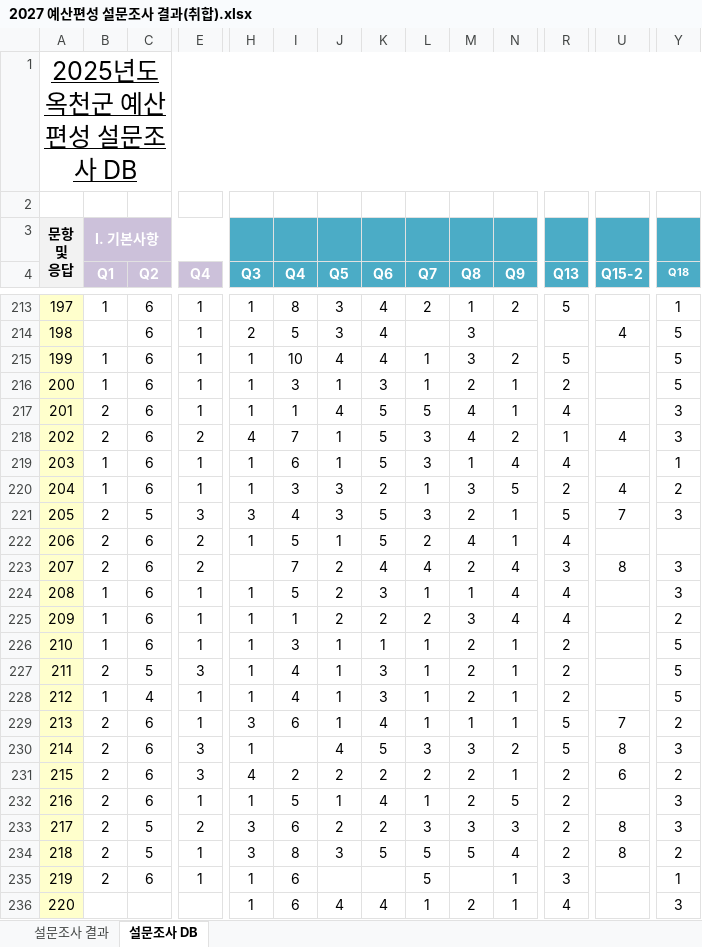
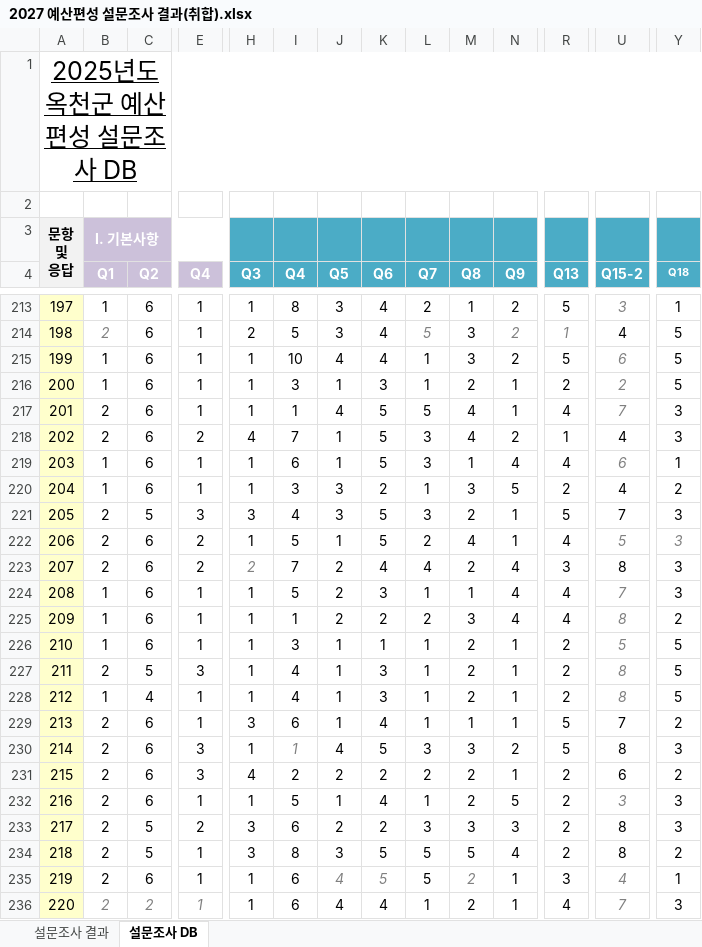
Before and after one commit to lilarcor27/bjg_manager, an Excel workbook: docs/자료/2027 예산편성 설문조사/2027 예산편성 설문조사 결과(취합).xlsx, sheet 설문조사 DB, drawn as a sheet; only a part is shown, gaps mark what is left out; values as stored, in another font and other column widths than the file's, no borders; 1 other sheet too large or unreadable and not compared; the diff covers the shown part only; the diff names each change by its address in the sheet, - before the commit and + after, or states it on an @@ line.

```diff
--- a/docs/자료/2027 예산편성 설문조사/2027 예산편성 설문조사 결과(취합).xlsx (sheet 설문조사 DB)
+++ b/docs/자료/2027 예산편성 설문조사/2027 예산편성 설문조사 결과(취합).xlsx (sheet 설문조사 DB)
-U213 (Q15-2): (empty)
+U213 (Q15-2): 3
-B214 (Q1): (empty)
+B214 (Q1): 2
-L214 (Q7): (empty)
+L214 (Q7): 5
-N214 (Q9): (empty)
+N214 (Q9): 2
-R214 (Q13): (empty)
+R214 (Q13): 1
-U215 (Q15-2): (empty)
+U215 (Q15-2): 6
-U216 (Q15-2): (empty)
+U216 (Q15-2): 2
-U217 (Q15-2): (empty)
+U217 (Q15-2): 7
-U219 (Q15-2): (empty)
+U219 (Q15-2): 6
-U222 (Q15-2): (empty)
+U222 (Q15-2): 5
-Y222 (Q18): (empty)
+Y222 (Q18): 3
-H223 (Q3): (empty)
+H223 (Q3): 2
-U224 (Q15-2): (empty)
+U224 (Q15-2): 7
-U225 (Q15-2): (empty)
+U225 (Q15-2): 8
-U226 (Q15-2): (empty)
+U226 (Q15-2): 5
-U227:U228 (Q15-2): (empty)
+U227:U228 (Q15-2): 8
-I230 (Q4): (empty)
+I230 (Q4): 1
-U232 (Q15-2): (empty)
+U232 (Q15-2): 3
-J235 (Q5): (empty)
+J235 (Q5): 4
-K235 (Q6): (empty)
+K235 (Q6): 5
-M235 (Q8): (empty)
+M235 (Q8): 2
-U235 (Q15-2): (empty)
+U235 (Q15-2): 4
-B236 (Q1): (empty)
+B236 (Q1): 2
-C236 (Q2): (empty)
+C236 (Q2): 2
-E236 (Q4): (empty)
+E236 (Q4): 1
-U236 (Q15-2): (empty)
+U236 (Q15-2): 7
```
Also changed, not shown: 14 added rows, 14 removed rows and 696 edited cells elsewhere in this sheet, hidden cells, charts or pictures, 3 other files.
